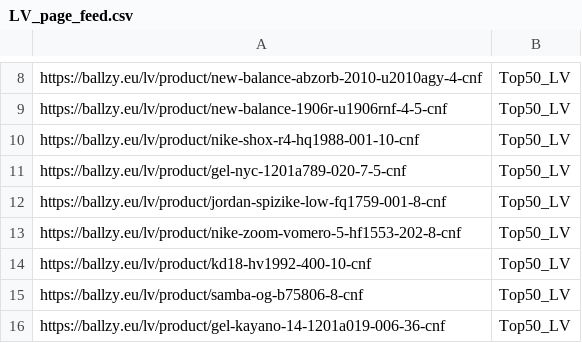
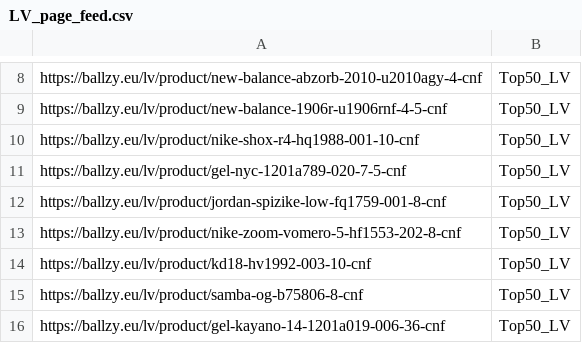
Before and after one commit to tanelneemoja/cropink_to_google, a CSV file: LV_page_feed.csv, drawn as a sheet; only a part is shown, gaps mark what is left out.

```diff
--- a/LV_page_feed.csv
+++ b/LV_page_feed.csv
@@ -13,3 +13,3 @@ https://ballzy.eu/lv/product/jordan-spizike-low-fq1759-001-8-cnf,Top50_LV
 https://ballzy.eu/lv/product/nike-zoom-vomero-5-hf1553-202-8-cnf,Top50_LV
-https://ballzy.eu/lv/product/kd18-hv1992-400-10-cnf,Top50_LV
+https://ballzy.eu/lv/product/kd18-hv1992-003-10-cnf,Top50_LV
 https://ballzy.eu/lv/product/samba-og-b75806-8-cnf,Top50_LV
```
Also changed, not shown: 6 other files.
